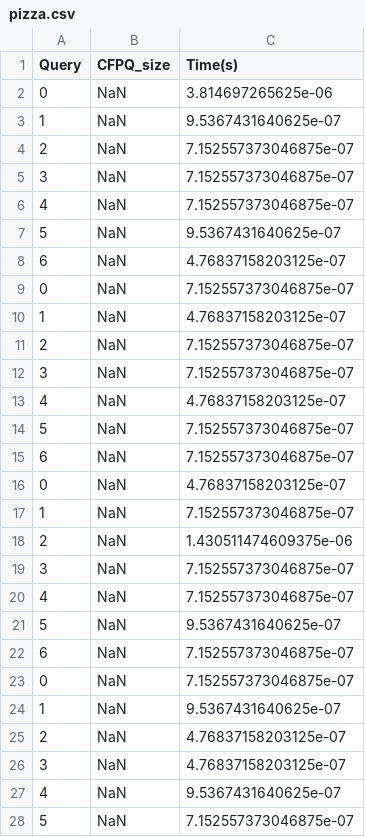
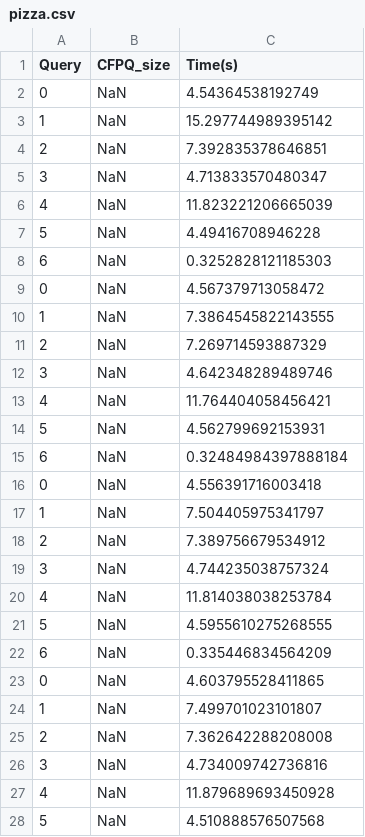
Before and after one commit to miloserdova-l/formal-lang-course, a CSV file: benchmark/cfpq_pycubool_tensor/pizza.csv, drawn as a sheet; only a part is shown; the diff covers the shown part only.

Commit message:
Task 12: new benchmarks added

```diff
--- a/benchmark/cfpq_pycubool_tensor/pizza.csv
+++ b/benchmark/cfpq_pycubool_tensor/pizza.csv
@@ -1,28 +1,28 @@
 Query,CFPQ_size,Time(s)
-0,NaN,3.814697265625e-06
-1,NaN,9.5367431640625e-07
-2,NaN,7.152557373046875e-07
-3,NaN,7.152557373046875e-07
-4,NaN,7.152557373046875e-07
-5,NaN,9.5367431640625e-07
-6,NaN,4.76837158203125e-07
-0,NaN,7.152557373046875e-07
-1,NaN,4.76837158203125e-07
-2,NaN,7.152557373046875e-07
-3,NaN,7.152557373046875e-07
-4,NaN,4.76837158203125e-07
-5,NaN,7.152557373046875e-07
-6,NaN,7.152557373046875e-07
-0,NaN,4.76837158203125e-07
-1,NaN,7.152557373046875e-07
-2,NaN,1.430511474609375e-06
-3,NaN,7.152557373046875e-07
-4,NaN,7.152557373046875e-07
-5,NaN,9.5367431640625e-07
-6,NaN,7.152557373046875e-07
-0,NaN,7.152557373046875e-07
-1,NaN,9.5367431640625e-07
-2,NaN,4.76837158203125e-07
-3,NaN,4.76837158203125e-07
-4,NaN,9.5367431640625e-07
-5,NaN,7.152557373046875e-07
+0,NaN,4.54364538192749
+1,NaN,15.297744989395142
+2,NaN,7.392835378646851
+3,NaN,4.713833570480347
+4,NaN,11.823221206665039
+5,NaN,4.49416708946228
+6,NaN,0.3252828121185303
+0,NaN,4.567379713058472
+1,NaN,7.3864545822143555
+2,NaN,7.269714593887329
+3,NaN,4.642348289489746
+4,NaN,11.764404058456421
+5,NaN,4.562799692153931
+6,NaN,0.32484984397888184
+0,NaN,4.556391716003418
+1,NaN,7.504405975341797
+2,NaN,7.389756679534912
+3,NaN,4.744235038757324
+4,NaN,11.814038038253784
+5,NaN,4.5955610275268555
+6,NaN,0.335446834564209
+0,NaN,4.603795528411865
+1,NaN,7.499701023101807
+2,NaN,7.362642288208008
+3,NaN,4.734009742736816
+4,NaN,11.879689693450928
+5,NaN,4.510888576507568
```
Also changed, not shown: 43 edited cells elsewhere in this file, benchmark/cfpq_pycubool_tensor/atom_primitive.csv, benchmark/cfpq_pycubool_tensor/funding.csv, 26 other files.
